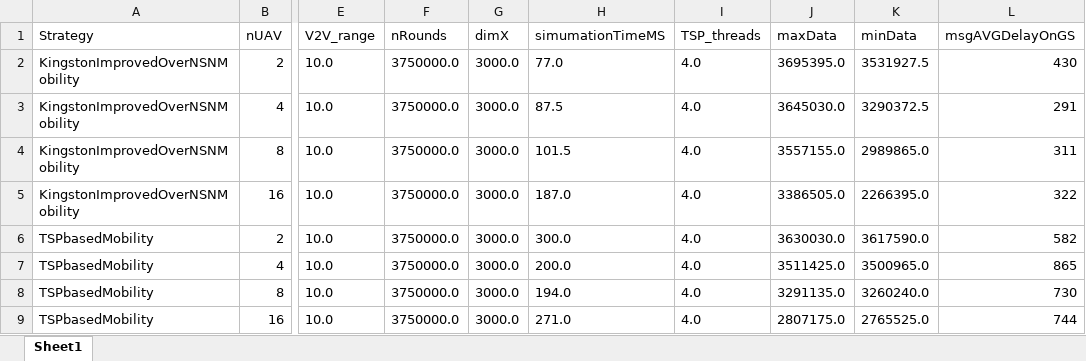
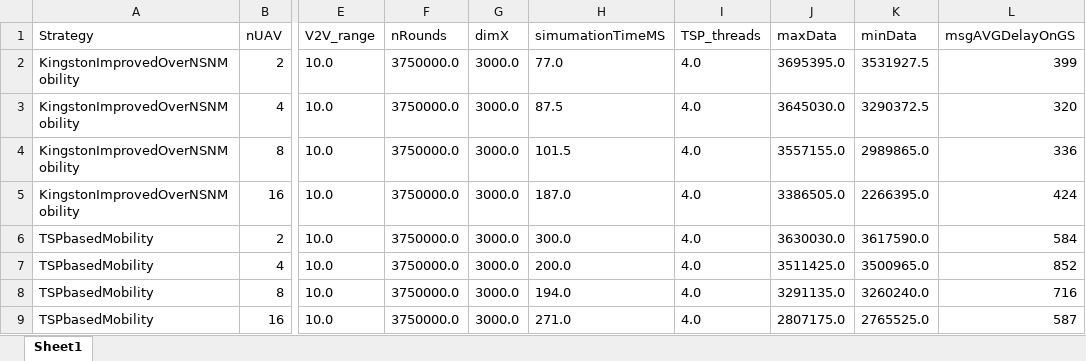
Before and after one commit to brunoolivieri/surveillanceStrategies, an Excel workbook: results/2017-03-18 - avgDelayTest/Stats.xlsx, sheet Sheet1, drawn as a sheet; only a part is shown, gaps mark what is left out; values as stored, in another font and other column widths than the file's, no borders; charts and pictures not drawn; the diff names each change by its address in the sheet, - before the commit and + after, or states it on an @@ line.

```diff
--- a/results/2017-03-18 - avgDelayTest/Stats.xlsx (sheet Sheet1)
+++ b/results/2017-03-18 - avgDelayTest/Stats.xlsx (sheet Sheet1)
-L2 (msgAVGDelayOnGS): 430
+L2 (msgAVGDelayOnGS): 399
-L3 (msgAVGDelayOnGS): 291
+L3 (msgAVGDelayOnGS): 320
-L4 (msgAVGDelayOnGS): 311
+L4 (msgAVGDelayOnGS): 336
-L5 (msgAVGDelayOnGS): 322
+L5 (msgAVGDelayOnGS): 424
-L6 (msgAVGDelayOnGS): 582
+L6 (msgAVGDelayOnGS): 584
-L7 (msgAVGDelayOnGS): 865
+L7 (msgAVGDelayOnGS): 852
-L8 (msgAVGDelayOnGS): 730
+L8 (msgAVGDelayOnGS): 716
-L9 (msgAVGDelayOnGS): 744
+L9 (msgAVGDelayOnGS): 587
```
Also changed, not shown: charts or pictures, 11 other files.
